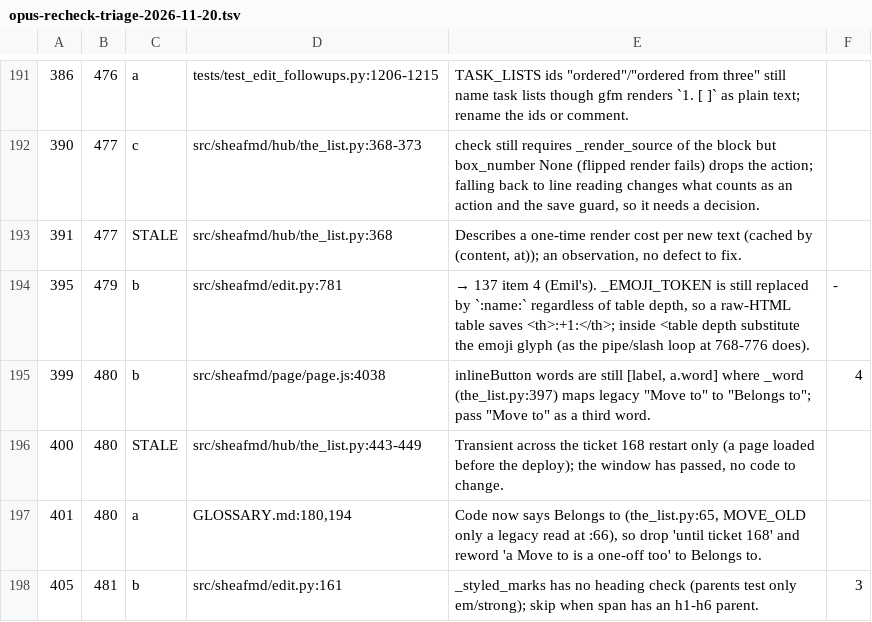
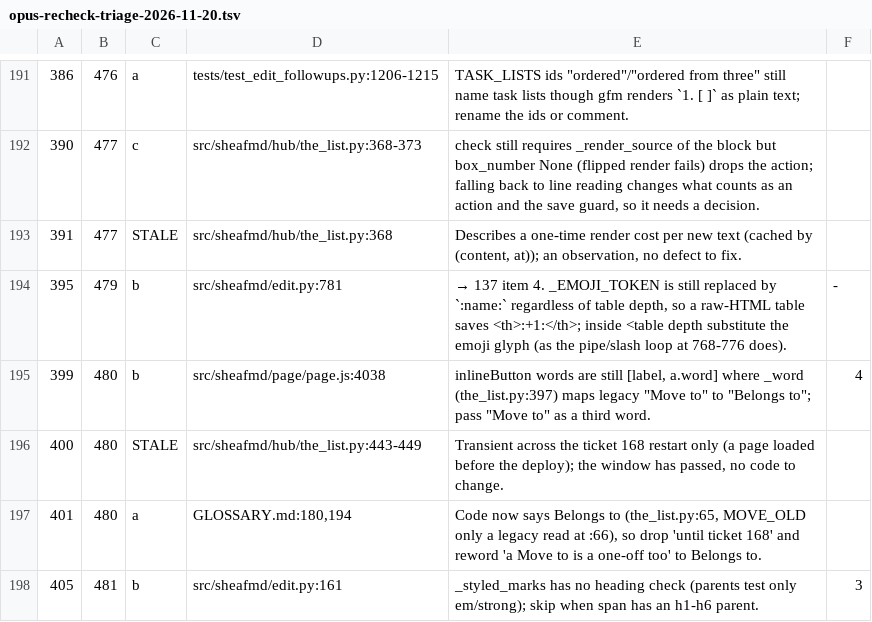
Before and after one commit to sweatshop-ai/sheaf, a TSV file: .scratch/follow-ups/opus-recheck-triage-2026-11-20.tsv, drawn as a sheet; only a part is shown, gaps mark what is left out.

Commit message:
Follow-ups triage: no person's name in the table

```diff
--- a/.scratch/follow-ups/opus-recheck-triage-2026-11-20.tsv
+++ b/.scratch/follow-ups/opus-recheck-triage-2026-11-20.tsv
@@ -193,3 +193,3 @@
 391	477	STALE	src/sheafmd/hub/the_list.py:368	Describes a one-time render cost per new text (cached by (content, at)); an observation, no defect to fix.	
-395	479	b	src/sheafmd/edit.py:781	→ 137 item 4 (Emil's). _EMOJI_TOKEN is still replaced by `:name:` regardless of table depth, so a raw-HTML table saves <th>:+1:</th>; inside <table depth substitute the emoji glyph (as the pipe/slash loop at 768-776 does).	-
+395	479	b	src/sheafmd/edit.py:781	→ 137 item 4. _EMOJI_TOKEN is still replaced by `:name:` regardless of table depth, so a raw-HTML table saves <th>:+1:</th>; inside <table depth substitute the emoji glyph (as the pipe/slash loop at 768-776 does).	-
 399	480	b	src/sheafmd/page/page.js:4038	inlineButton words are still [label, a.word] where _word (the_list.py:397) maps legacy "Move to" to "Belongs to"; pass "Move to" as a third word.	4
```
